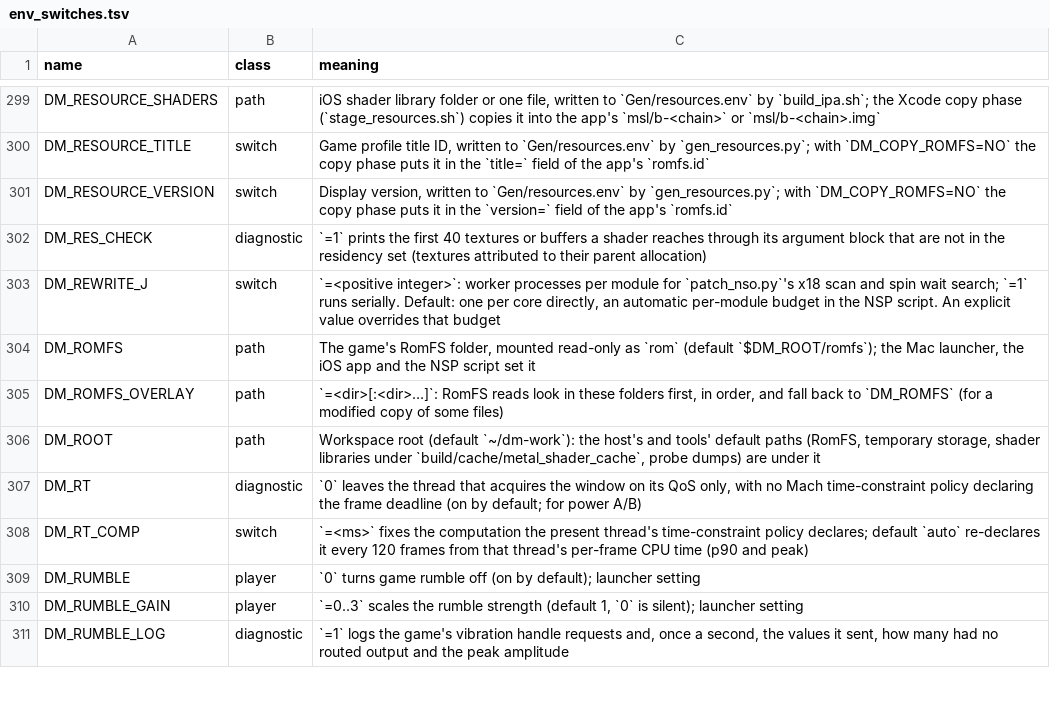
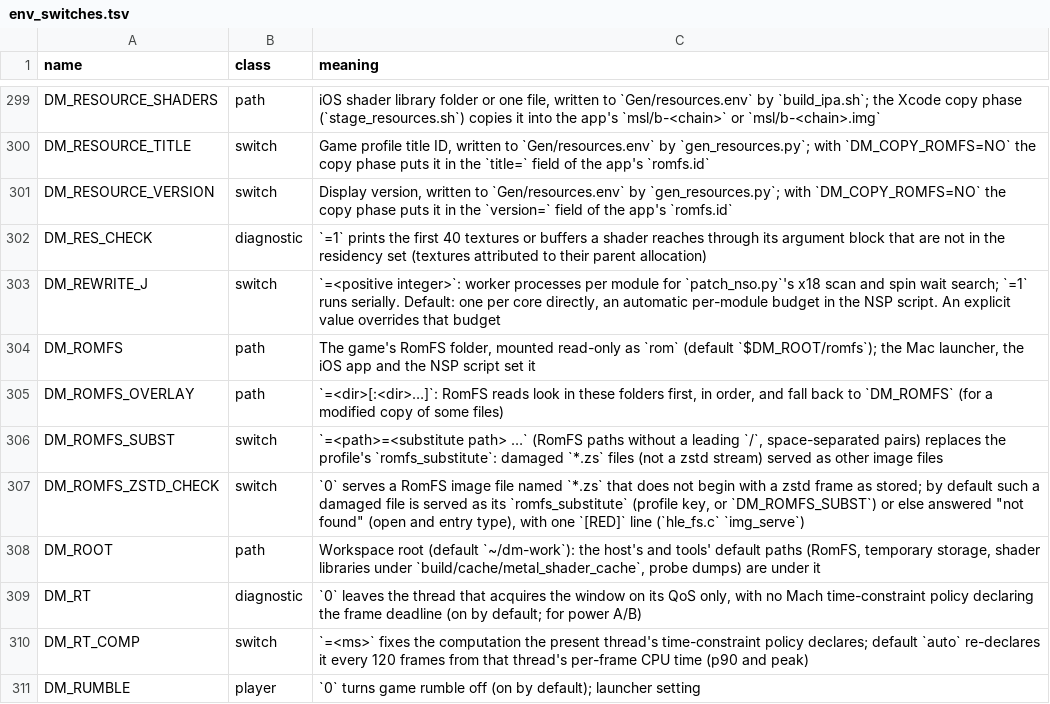
Before and after one commit to lil-tag/nxnative, a TSV file: docs/env_switches.tsv, drawn as a sheet; only a part is shown, gaps mark what is left out; the shorter side is filled out with more unchanged rows; the diff names each change by its address in the sheet, - before the commit and + after, or states it on an @@ line.

```diff
--- a/docs/env_switches.tsv
+++ b/docs/env_switches.tsv
+row 306: DM_ROMFS_SUBST | switch | `=<path>=<substitute path> …` (RomFS paths without a leading `/`, space-separated pairs) replaces the profile's `romfs_substitute`: damaged `*.zs` files (not a zstd stream) served as other image files
+row 307: DM_ROMFS_ZSTD_CHECK | switch | `0` serves a RomFS image file named `*.zs` that does not begin with a zstd frame as stored; by default such a damaged file is served as its `romfs_substitute` (profile key, or `DM_ROMFS_SUBST`) or else answered "not found" (open and entry type), with one `[RED]` line (`hle_fs.c` `img_serve`)
```
Also changed, not shown: dm/games/0400486024DEC000/game.tsv, 4 other files.
